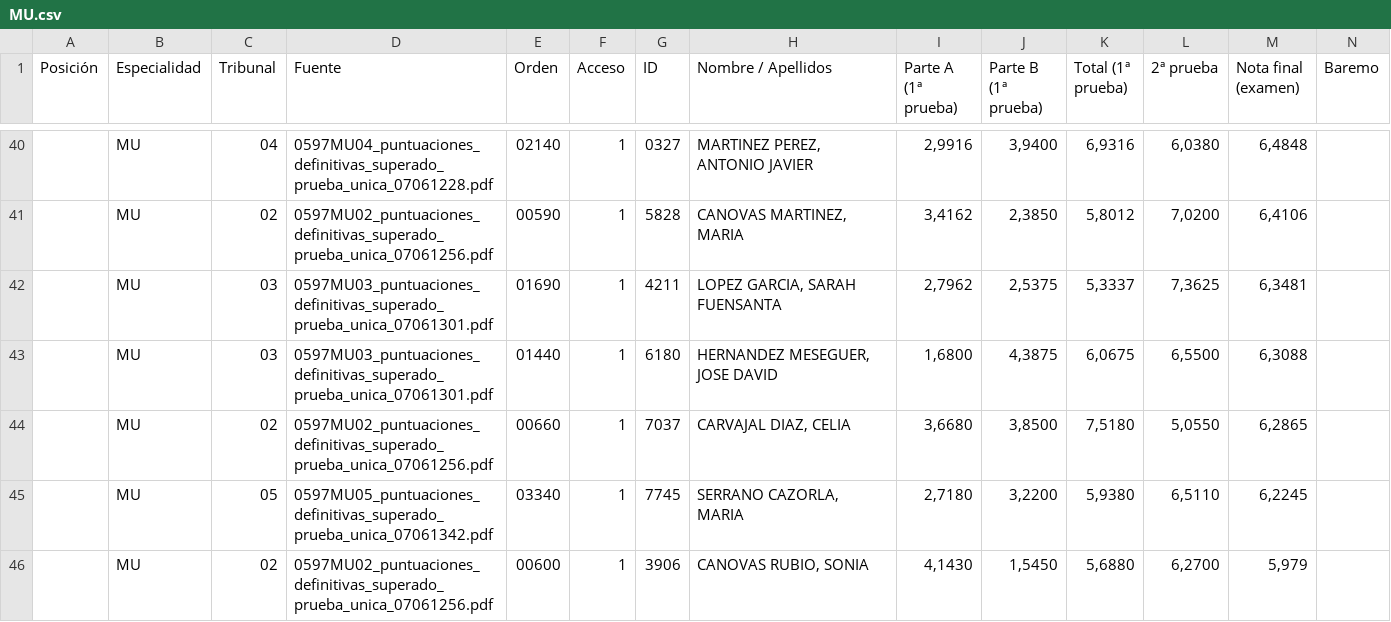
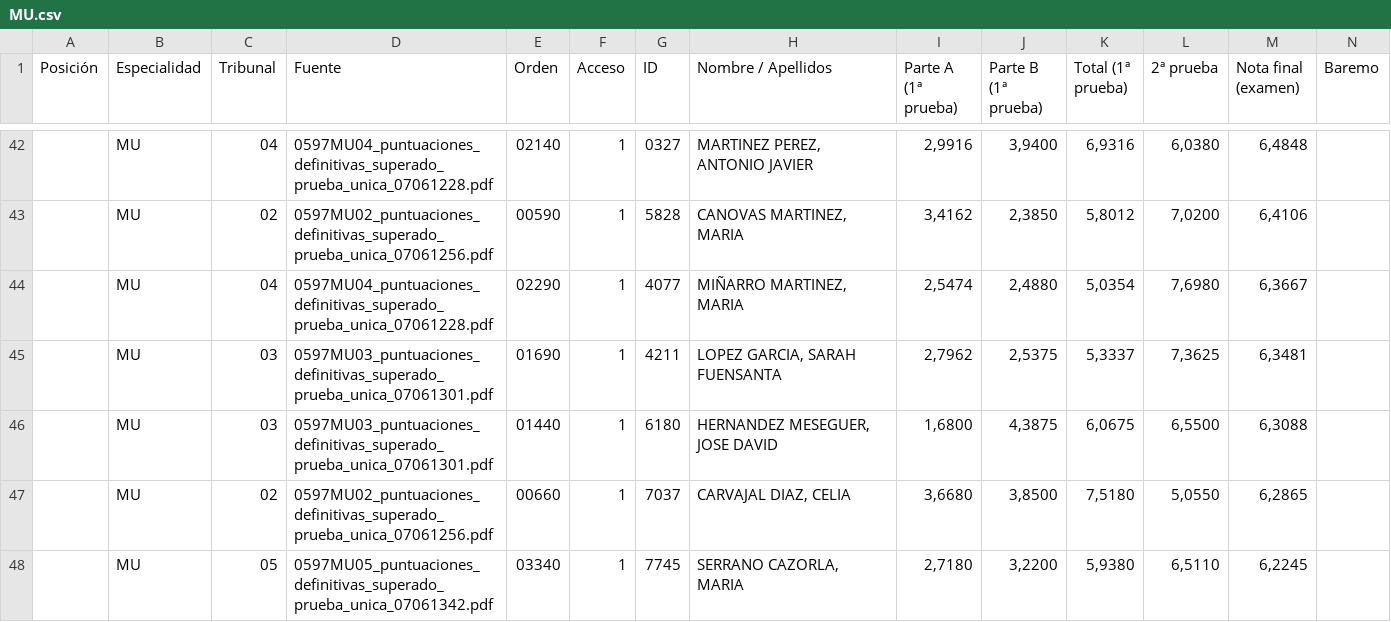
Before and after one commit to LearnInSpaceHQ/learninspacehq.github.io, a CSV file: MU.csv, drawn as a sheet; only a part is shown, gaps mark what is left out; the shorter side is filled out with more unchanged rows; rows hold the shown columns only; the diff covers the shown part only; the diff names each change by its address in the sheet, - before the commit and + after, or states it on an @@ line.

```diff
--- a/MU.csv
+++ b/MU.csv
+row 44:  | MU | 04 | 0597MU04_puntuaciones_definitivas_superado_prueba_unica_07061228.pdf | 02290 | 1 | 4077 | MIÑARRO MARTINEZ, MARIA | 2,5474 | 2,4880 | 5,0354 | 7,6980 | 6,3667
```
Also changed, not shown: 3 added rows, 4 removed rows and 1 edited cell elsewhere in this file, EI.csv, all_specialties.csv, 5 other files.
